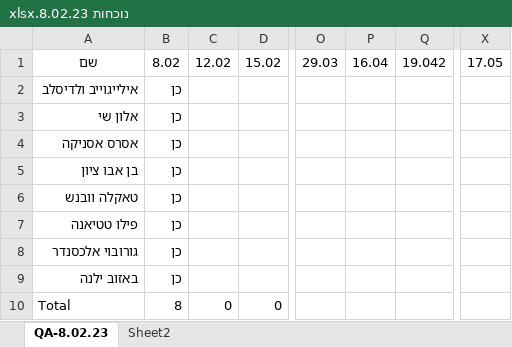
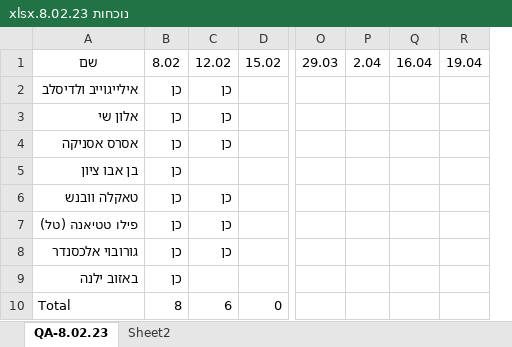
Before and after one commit to QA-8-02/Lessons, an Excel workbook: נוכחות 8.02.23.xlsx, sheet QA-8.02.23, drawn as a sheet; only a part is shown, gaps mark what is left out; values as stored, in another font and other column widths than the file's, no borders; conditional formats and table styles not drawn; removed rows and columns are numbered as before the commit, all else as after; the diff names each change by its address in the sheet, - before the commit and + after, or states it on an @@ line.

```diff
--- a/נוכחות 8.02.23.xlsx (sheet QA-8.02.23)
+++ b/נוכחות 8.02.23.xlsx (sheet QA-8.02.23)
+column P, row 1: 2.04
-column Q, row 1: 19.042
+column R, row 1: 19.04
-column X, row 1: 17.05
-C2:C4: (empty)
+C2:C4: כן
-C6:C8: (empty)
+C6:C8: כן
-A7: פילו טטיאנה
+A7: פילו טטיאנה (טל)
-C10: 0
+C10: 6
```
Also changed, not shown: 1 other file.
